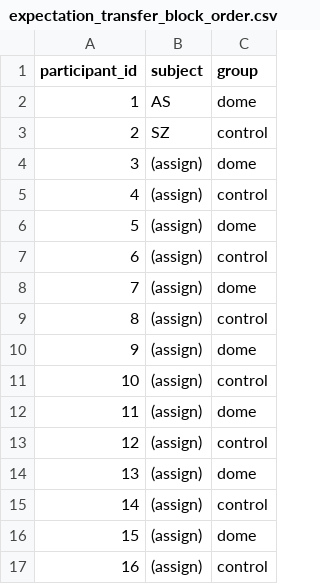
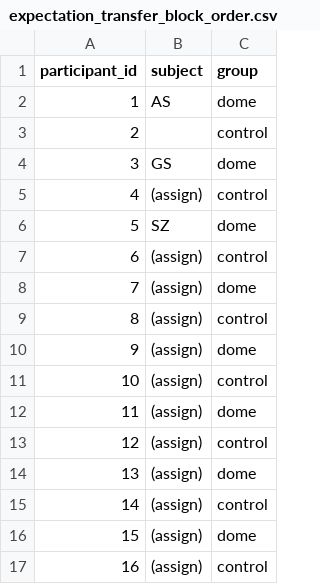
Before and after one commit to pfriedrich-hub/hrtf_relearning, a CSV file: hrtf_relearning/experiment/protocols/documentation/expectation_transfer_block_order.csv, drawn as a sheet.

Commit message:
add participant data fflab

```diff
--- a/hrtf_relearning/experiment/protocols/documentation/expectation_transfer_block_order.csv
+++ b/hrtf_relearning/experiment/protocols/documentation/expectation_transfer_block_order.csv
@@ -2,6 +2,6 @@ participant_id,subject,group
 1,AS,dome
-2,SZ,control
-3,(assign),dome
+2,"",control
+3,GS,dome
 4,(assign),control
-5,(assign),dome
+5,SZ,dome
 6,(assign),control
```
Also changed, not shown: 48 other files.
